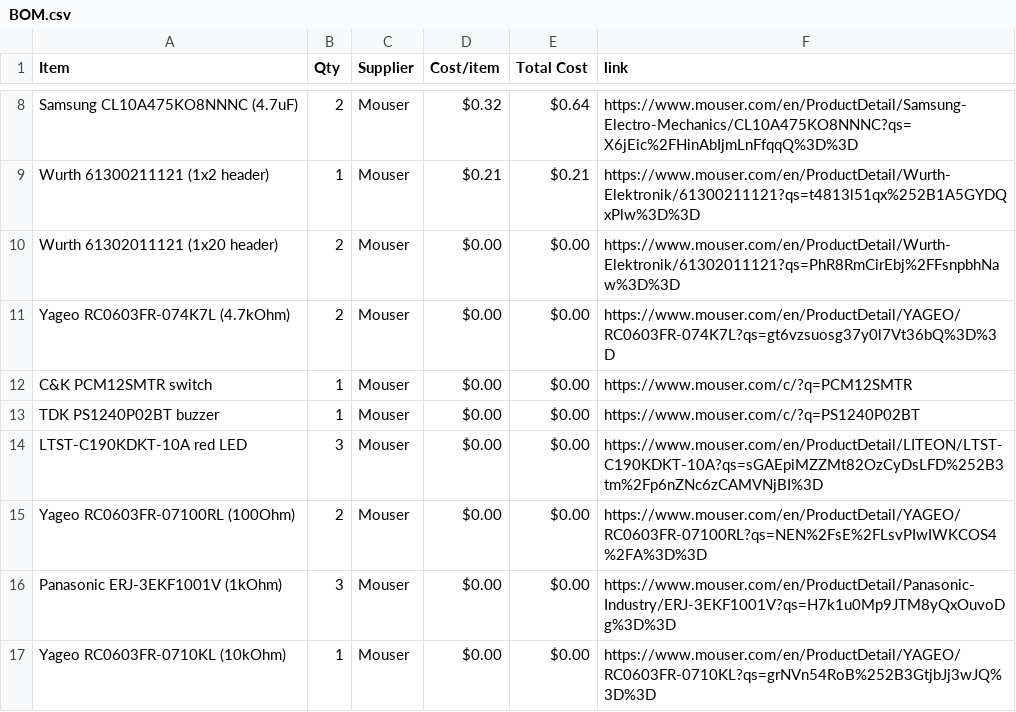
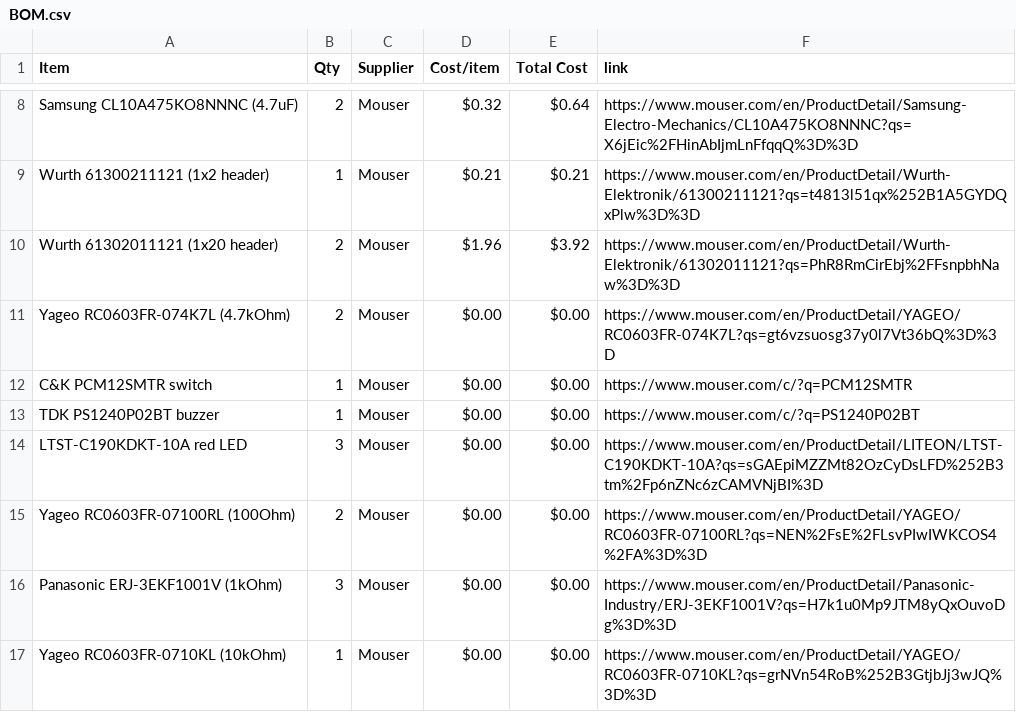
Before and after one commit to EveyKay/Smart-coaster-, a CSV file: BOM.csv, drawn as a sheet; only a part is shown, gaps mark what is left out.

Commit message:
Sync Drink water reminder pcb project from Half Life

```diff
--- a/BOM.csv
+++ b/BOM.csv
@@ -9,3 +9,3 @@ Samsung CL10A475KO8NNNC (4.7uF),2,Mouser,$0.32,$0.64,https://www.mouser.com/en/P
 Wurth 61300211121 (1x2 header),1,Mouser,$0.21,$0.21,https://www.mouser.com/en/ProductDetail/Wurth-Elektronik/61300211121?qs=t4813l51qx%252B1A5GYDQxPlw%3D%3D
-Wurth 61302011121 (1x20 header),2,Mouser,$0.00,$0.00,https://www.mouser.com/en/ProductDetail/Wurth-Elektronik/61302011121?qs=PhR8RmCirEbj%2FFsnpbhNaw%3D%3D
+Wurth 61302011121 (1x20 header),2,Mouser,$1.96,$3.92,https://www.mouser.com/en/ProductDetail/Wurth-Elektronik/61302011121?qs=PhR8RmCirEbj%2FFsnpbhNaw%3D%3D
 Yageo RC0603FR-074K7L (4.7kOhm),2,Mouser,$0.00,$0.00,https://www.mouser.com/en/ProductDetail/YAGEO/RC0603FR-074K7L?qs=gt6vzsuosg37y0l7Vt36bQ%3D%3D
```
